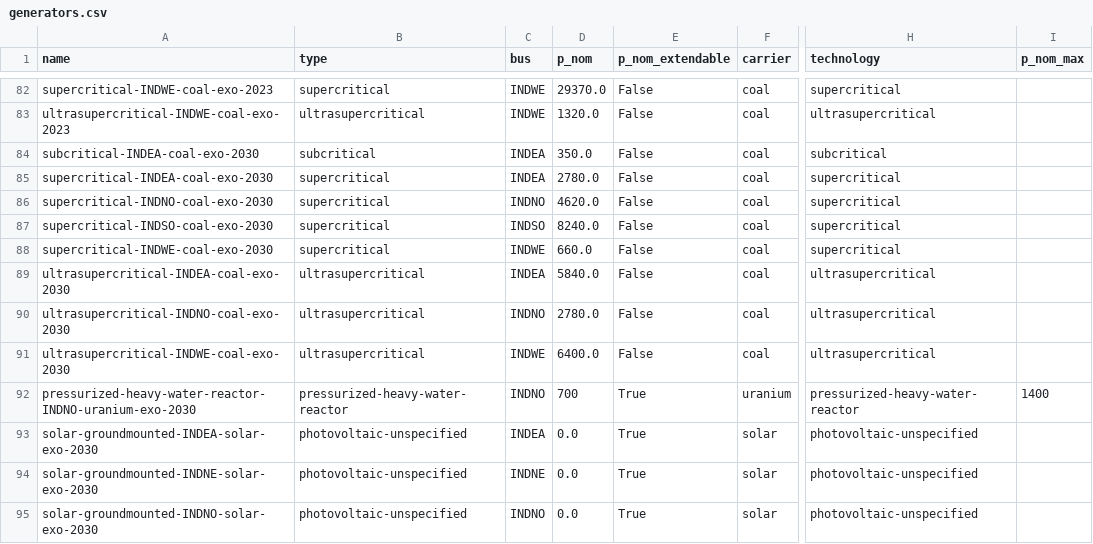
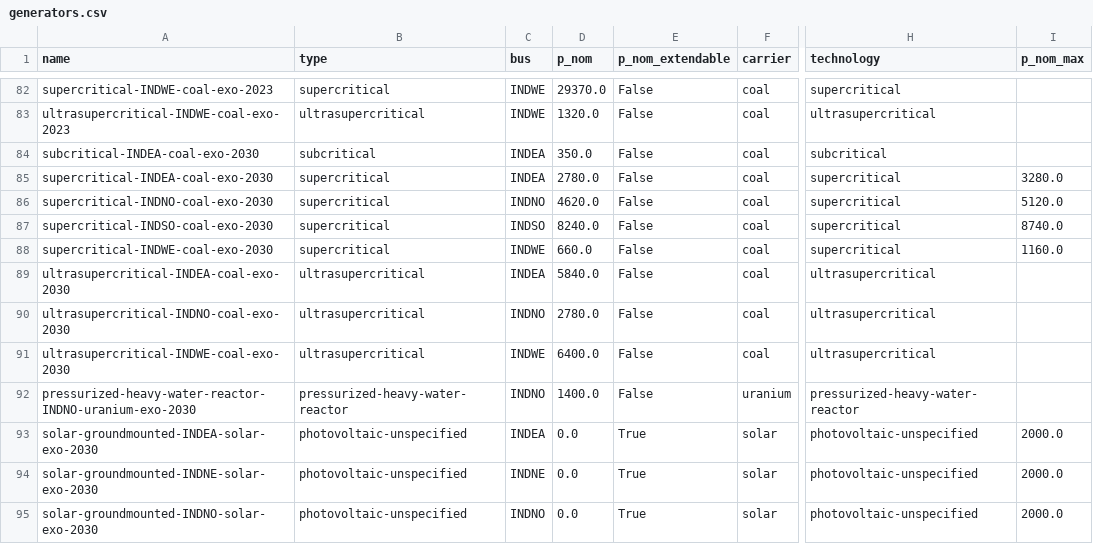
Before and after one commit to transition-zero/tza-pypsa, a CSV file: stock_models/India/generators.csv, drawn as a sheet; only a part is shown, gaps mark what is left out; the diff covers the shown part only; the diff names each change by its address in the sheet, - before the commit and + after, or states it on an @@ line.

```diff
--- a/stock_models/India/generators.csv
+++ b/stock_models/India/generators.csv
-I85 (p_nom_max): (empty)
+I85 (p_nom_max): 3280.0
-I86 (p_nom_max): (empty)
+I86 (p_nom_max): 5120.0
-I87 (p_nom_max): (empty)
+I87 (p_nom_max): 8740.0
-I88 (p_nom_max): (empty)
+I88 (p_nom_max): 1160.0
-D92 (p_nom): 700
+D92 (p_nom): 1400.0
-E92 (p_nom_extendable): True
+E92 (p_nom_extendable): False
-I92 (p_nom_max): 1400
+I92 (p_nom_max): (empty)
-I93:I95 (p_nom_max): (empty)
+I93:I95 (p_nom_max): 2000.0
```
Also changed, not shown: 1 added row and 10 edited cells elsewhere in this file, stock_models/India/power_sector_targets.csv, stock_models/India/storage_units.csv, 2 other files.
